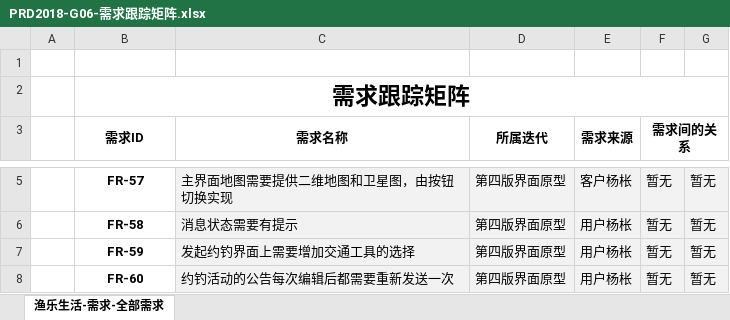
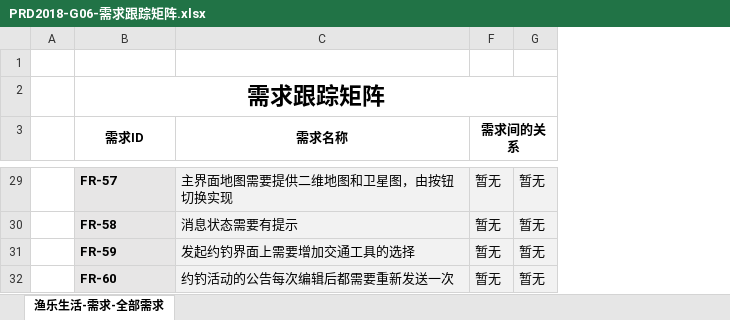
Before and after one commit to Maojiao/PRD, an Excel workbook: 渔乐生活/受控文档/软件需求规格说明书/PRD2018-G06-需求跟踪矩阵.xlsx, sheet 渔乐生活-需求-全部需求, drawn as a sheet; only a part is shown, gaps mark what is left out; values as stored, in another font and other column widths than the file's, no borders; removed rows and columns are numbered as before the commit, all else as after; the diff covers the shown part only; the diff names each change by its address in the sheet, - before the commit and + after, or states it on an @@ line.

Commit message:
updae_需求跟踪矩阵补充新需求_0.5h

```diff
--- a/渔乐生活/受控文档/软件需求规格说明书/PRD2018-G06-需求跟踪矩阵.xlsx (sheet 渔乐生活-需求-全部需求)
+++ b/渔乐生活/受控文档/软件需求规格说明书/PRD2018-G06-需求跟踪矩阵.xlsx (sheet 渔乐生活-需求-全部需求)
@@ column D (所属迭代) hidden, rows 5-8: all 第四版界面原型 @@
@@ column E (需求来源) hidden, rows 5-8: 客户杨枨 | 用户杨枨 | 用户杨枨 | 用户杨枨 @@
@@ B29:B32 fill: none → #E7E6E6, alignment: center → left @@
```
Also changed, not shown: 24 added rows, 6 edited cells and cell formats elsewhere in this sheet, hidden cells.
